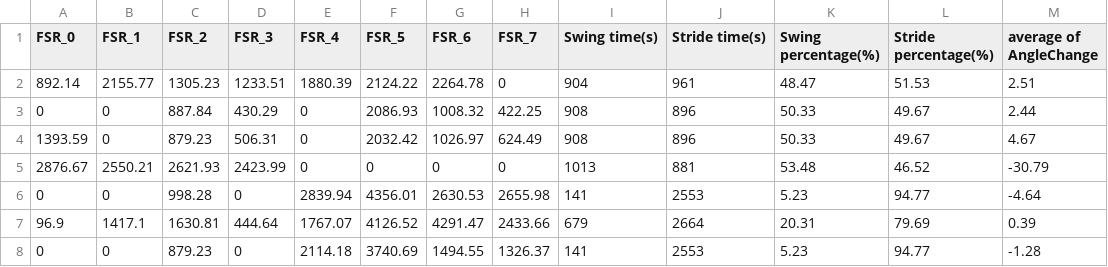
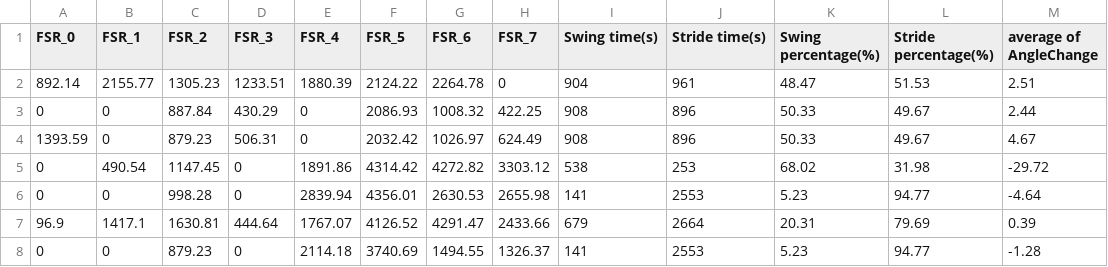
Before and after one commit to yundang0512/Smart-Insole, a CSV file: dataset_prediction.csv, drawn as a sheet.

Commit message:
Update dataset_prediction.csv

```diff
--- a/dataset_prediction.csv
+++ b/dataset_prediction.csv
@@ -4,3 +4,3 @@
 1393.59,0,879.23,506.31,0,2032.42,1026.97,624.49,908,896,50.33,49.67,4.67
-2876.67,2550.21,2621.93,2423.99,0,0,0,0,1013,881,53.48,46.52,-30.79
+0,490.54,1147.45,0,1891.86,4314.42,4272.82,3303.12,538,253,68.02,31.98,-29.72
 0,0,998.28,0,2839.94,4356.01,2630.53,2655.98,141,2553,5.23,94.77,-4.64
```
